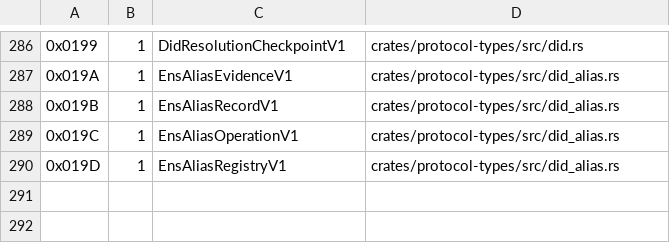
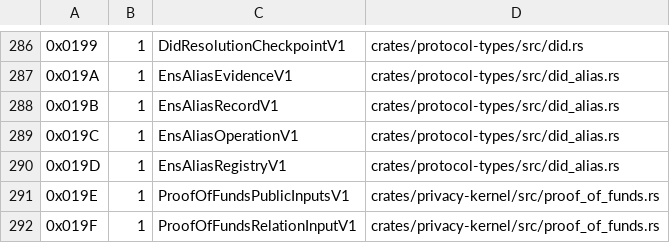
Before and after one commit to advatar/ActiveChain, a TSV file: testing/type-tag-registry-v1.tsv, drawn as a sheet; only a part is shown, gaps mark what is left out.

Commit message:
feat(identity): add private proof-of-funds STARK

```diff
--- a/testing/type-tag-registry-v1.tsv
+++ b/testing/type-tag-registry-v1.tsv
@@ -290 +290,3 @@
 0x019D	1	EnsAliasRegistryV1	crates/protocol-types/src/did_alias.rs
+0x019E	1	ProofOfFundsPublicInputsV1	crates/privacy-kernel/src/proof_of_funds.rs
+0x019F	1	ProofOfFundsRelationInputV1	crates/privacy-kernel/src/proof_of_funds.rs
```
Also changed, not shown: 15 other files.
